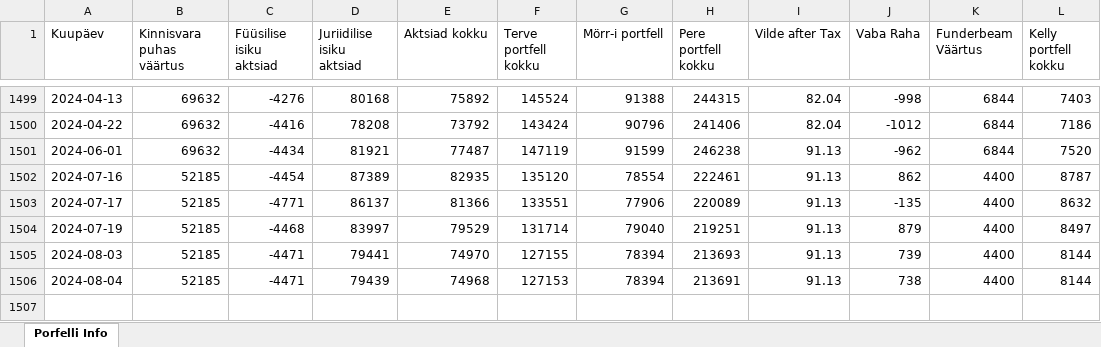
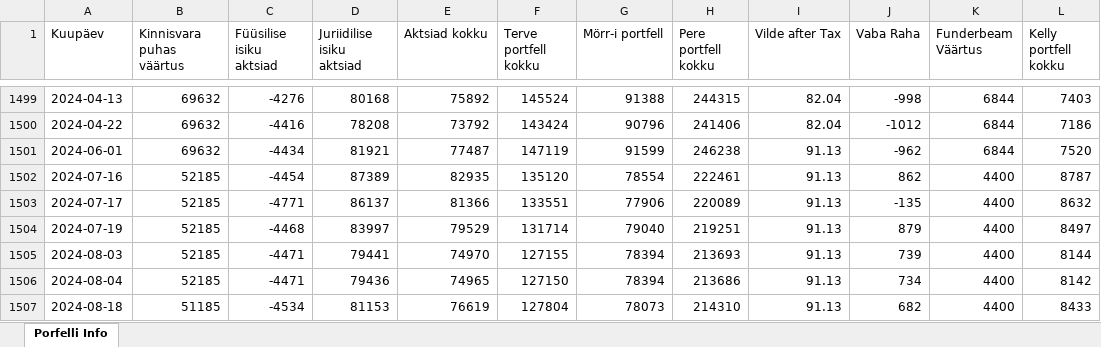
Before and after one commit to ValmeI/Portfolio_calculator, an Excel workbook: Portfell.xlsx, sheet Porfelli Info, drawn as a sheet; only a part is shown, gaps mark what is left out; values as stored, in another font and other column widths than the file's, no borders; the diff names each change by its address in the sheet, - before the commit and + after, or states it on an @@ line.

```diff
--- a/Portfell.xlsx (sheet Porfelli Info)
+++ b/Portfell.xlsx (sheet Porfelli Info)
-D1506 (Juriidilise isiku aktsiad): 79439
+D1506 (Juriidilise isiku aktsiad): 79436
-E1506 (Aktsiad kokku): 74968
+E1506 (Aktsiad kokku): 74965
-F1506 (Terve portfell kokku): 127153
+F1506 (Terve portfell kokku): 127150
-H1506 (Pere portfell kokku): 213691
+H1506 (Pere portfell kokku): 213686
-J1506 (Vaba Raha): 738
+J1506 (Vaba Raha): 734
-L1506 (Kelly portfell kokku): 8144
+L1506 (Kelly portfell kokku): 8142
+row 1507: 2024-08-18 | 51185 | -4534 | 81153 | 76619 | 127804 | 78073 | 214310 | 91.13 | 682 | 4400 | 8433
```
Also changed, not shown: 5 other files.
